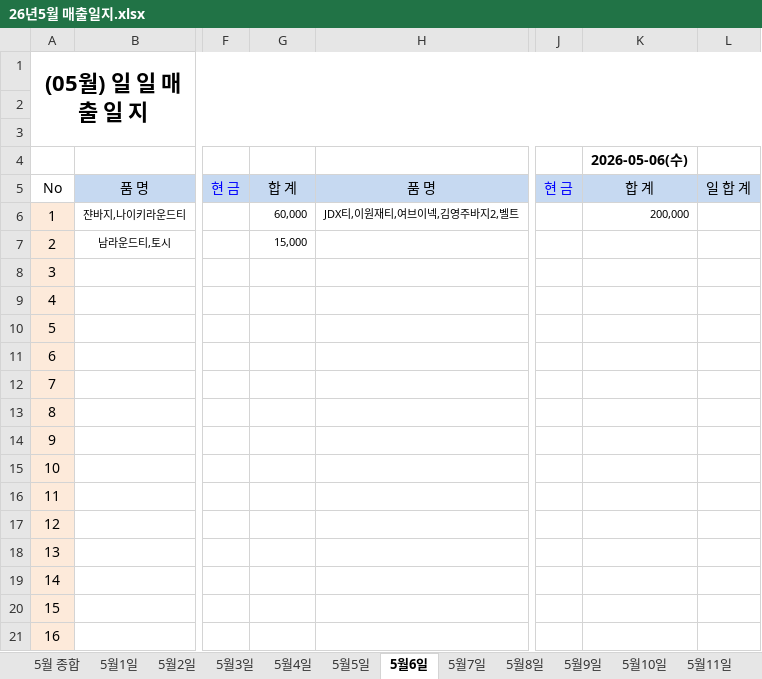
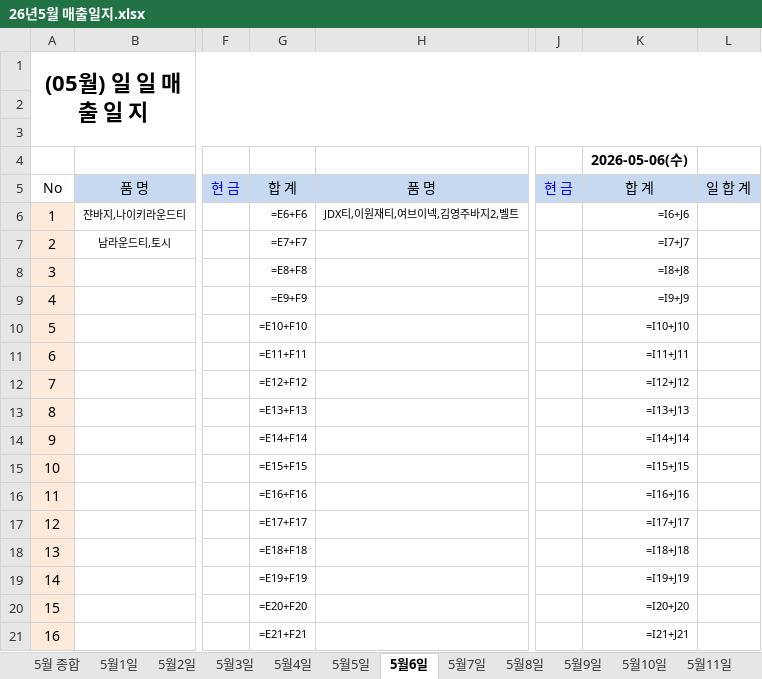
Before and after one commit to white7315/japan, an Excel workbook: 26년5월 매출일지.xlsx, sheet 5월6일, drawn as a sheet; only a part is shown, gaps mark what is left out; values as stored, in another font and other column widths than the file's, no borders; formulas without a stored value are shown as written; the diff covers the shown part only; the diff names each change by its address in the sheet, - before the commit and + after, or states it on an @@ line.

```diff
--- a/26년5월 매출일지.xlsx (sheet 5월6일)
+++ b/26년5월 매출일지.xlsx (sheet 5월6일)
-G6: 60,000
+G6: =E6+F6
-K6: 200,000
+K6: =I6+J6
-G7: 15,000
+G7: =E7+F7
-K7: (empty)
+K7: =I7+J7
-G8: (empty)
+G8: =E8+F8
-K8: (empty)
+K8: =I8+J8
-G9: (empty)
+G9: =E9+F9
-K9: (empty)
+K9: =I9+J9
-G10: (empty)
+G10: =E10+F10
-K10: (empty)
+K10: =I10+J10
-G11: (empty)
+G11: =E11+F11
-K11: (empty)
+K11: =I11+J11
-G12: (empty)
+G12: =E12+F12
-K12: (empty)
+K12: =I12+J12
-G13: (empty)
+G13: =E13+F13
-K13: (empty)
+K13: =I13+J13
-G14: (empty)
+G14: =E14+F14
-K14: (empty)
+K14: =I14+J14
-G15: (empty)
+G15: =E15+F15
-K15: (empty)
+K15: =I15+J15
-G16: (empty)
+G16: =E16+F16
-K16: (empty)
+K16: =I16+J16
-G17: (empty)
+G17: =E17+F17
-K17: (empty)
+K17: =I17+J17
-G18: (empty)
+G18: =E18+F18
-K18: (empty)
+K18: =I18+J18
-G19: (empty)
+G19: =E19+F19
-K19: (empty)
+K19: =I19+J19
-G20: (empty)
+G20: =E20+F20
-K20: (empty)
+K20: =I20+J20
-G21: (empty)
+G21: =E21+F21
-K21: (empty)
+K21: =I21+J21
```
Also changed, not shown: 3 added rows, 3 removed rows and 21 edited cells elsewhere in this sheet, sheet 5월 종합, sheet 5월4일, sheet 5월1일, sheet 5월29일, sheet 5월25일, sheet 5월14일, 25 more sheets, 26년6월 매출일지.xlsx, 8 other files.
